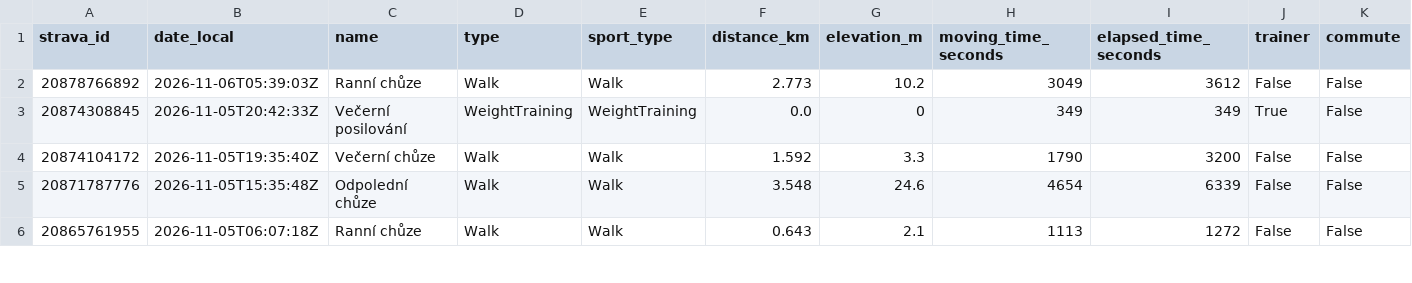
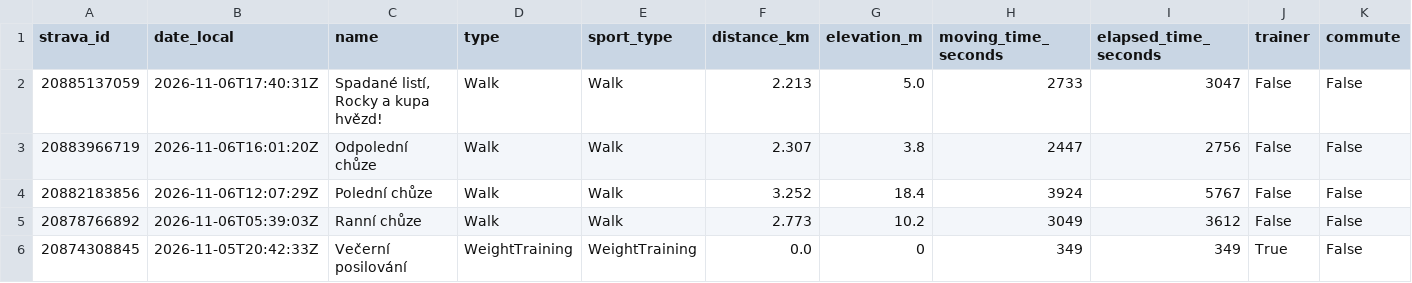
Before and after one commit to kachnazkoci/cyklo-databaze, a CSV file: data/strava_activities_2025_2026.csv, drawn as a sheet; only a part is shown; the shorter side is filled out with more unchanged rows; rows hold the shown columns only; the diff names each change by its address in the sheet, - before the commit and + after, or states it on an @@ line.

```diff
--- a/data/strava_activities_2025_2026.csv
+++ b/data/strava_activities_2025_2026.csv
+row 2: 20885137059 | 2026-11-06T17:40:31Z | Spadané listí, Rocky a kupa hvězd! | Walk | Walk | 2.213 | 5.0 | 2733 | 3047 | False | False
+row 3: 20883966719 | 2026-11-06T16:01:20Z | Odpolední chůze | Walk | Walk | 2.307 | 3.8 | 2447 | 2756 | False | False
+row 4: 20882183856 | 2026-11-06T12:07:29Z | Polední chůze | Walk | Walk | 3.252 | 18.4 | 3924 | 5767 | False | False
```
